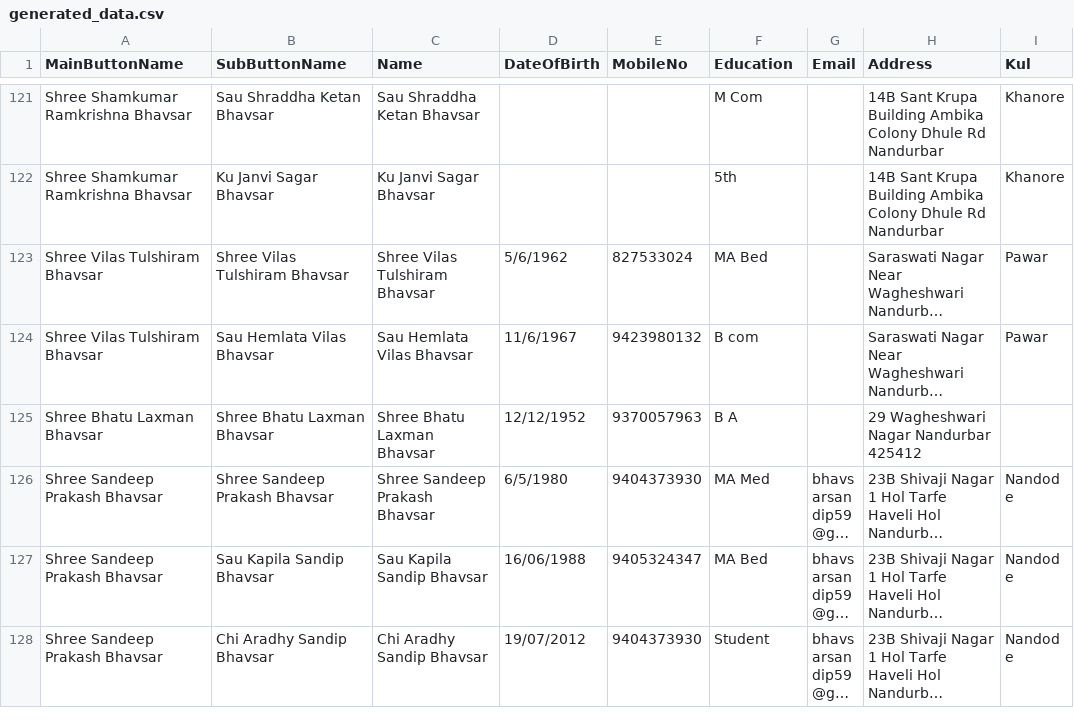
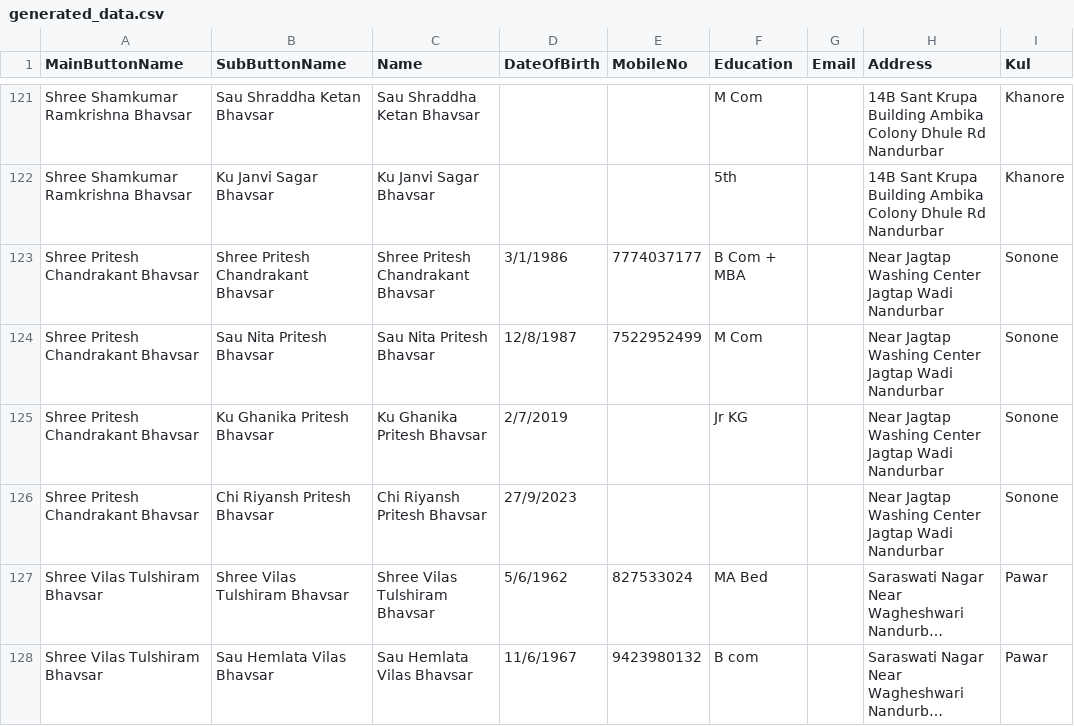
Before and after one commit to KailasBhavsar/BhavsarSamajNandurbar, a CSV file: generated_data.csv, drawn as a sheet; only a part is shown, gaps mark what is left out; the shorter side is filled out with more unchanged rows; long unchanged cells end in …; the diff names each change by its address in the sheet, - before the commit and + after, or states it on an @@ line.

Commit message:
Update generated_data.csv

```diff
--- a/generated_data.csv
+++ b/generated_data.csv
+row 123: Shree Pritesh Chandrakant Bhavsar | Shree Pritesh Chandrakant Bhavsar | Shree Pritesh Chandrakant Bhavsar | 3/1/1986 | 7774037177 | B Com + MBA |  | Near Jagtap Washing Center Jagtap Wadi Nandurbar | Sonone
+row 124: Shree Pritesh Chandrakant Bhavsar | Sau Nita Pritesh Bhavsar | Sau Nita Pritesh Bhavsar | 12/8/1987 | 7522952499 | M Com |  | Near Jagtap Washing Center Jagtap Wadi Nandurbar | Sonone
+row 125: Shree Pritesh Chandrakant Bhavsar | Ku Ghanika Pritesh Bhavsar | Ku Ghanika Pritesh Bhavsar | 2/7/2019 |  | Jr KG |  | Near Jagtap Washing Center Jagtap Wadi Nandurbar | Sonone
+row 126: Shree Pritesh Chandrakant Bhavsar | Chi Riyansh Pritesh Bhavsar | Chi Riyansh Pritesh Bhavsar | 27/9/2023 |  |  |  | Near Jagtap Washing Center Jagtap Wadi Nandurbar | Sonone
```
